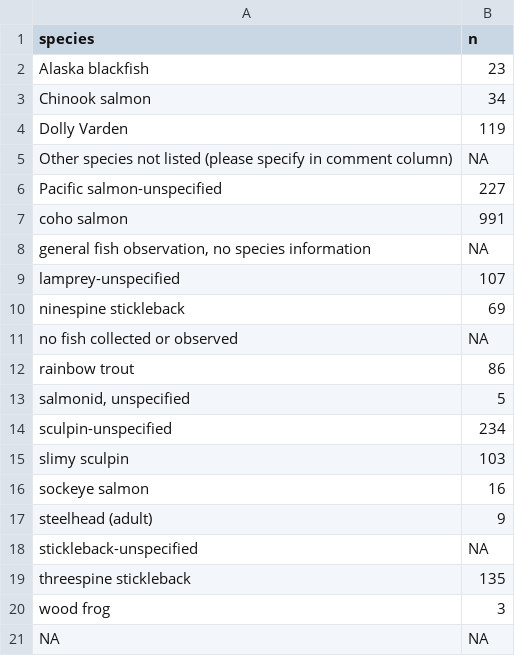
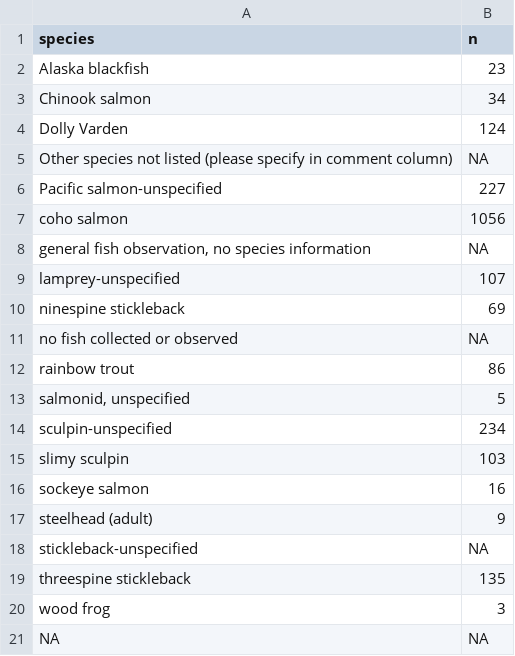
Before and after one commit to Kenai-Watershed-Forum/salmon-habitat-mapping, a CSV file: output/spp_ct_n.csv, drawn as a sheet.

```diff
--- a/output/spp_ct_n.csv
+++ b/output/spp_ct_n.csv
@@ -3,6 +3,6 @@
 "Chinook salmon",34
-"Dolly Varden",119
+"Dolly Varden",124
 "Other species not listed (please specify in comment column)",NA
 "Pacific salmon-unspecified",227
-"coho salmon",991
+"coho salmon",1056
 "general fish observation, no species information",NA
```
Also changed, not shown: output/aquatic_resource_permit_all.csv, output/site_spp_ct.csv, 21 other files.
